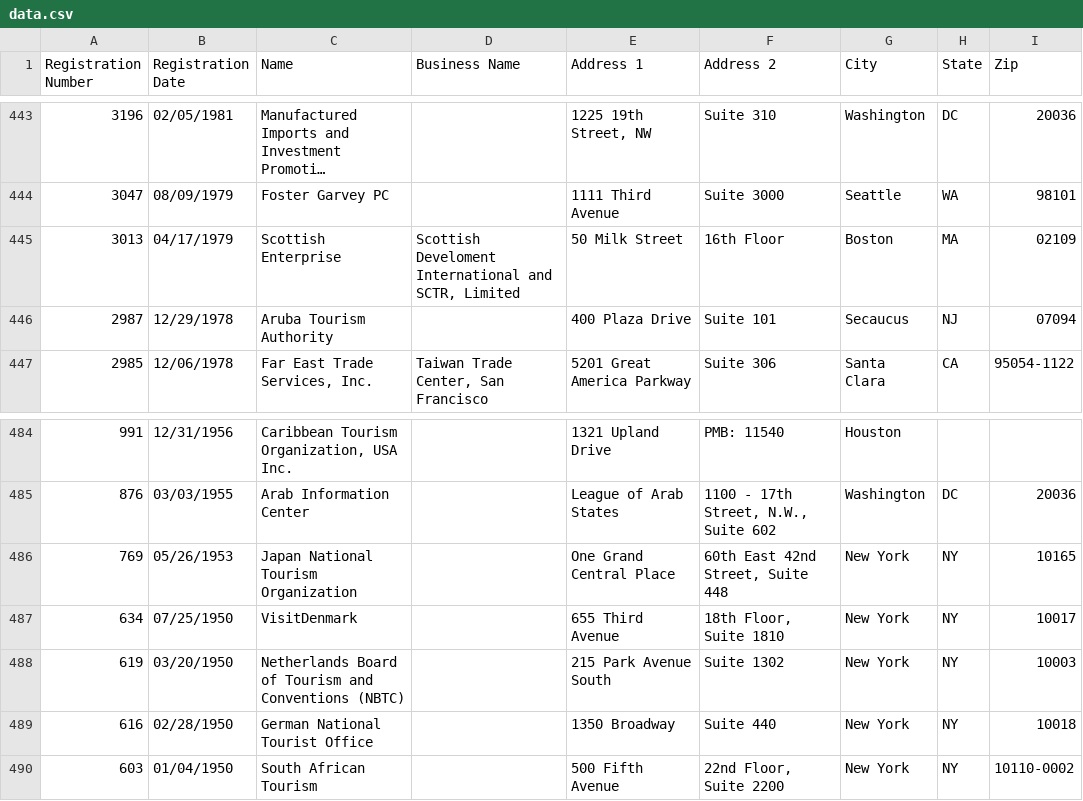
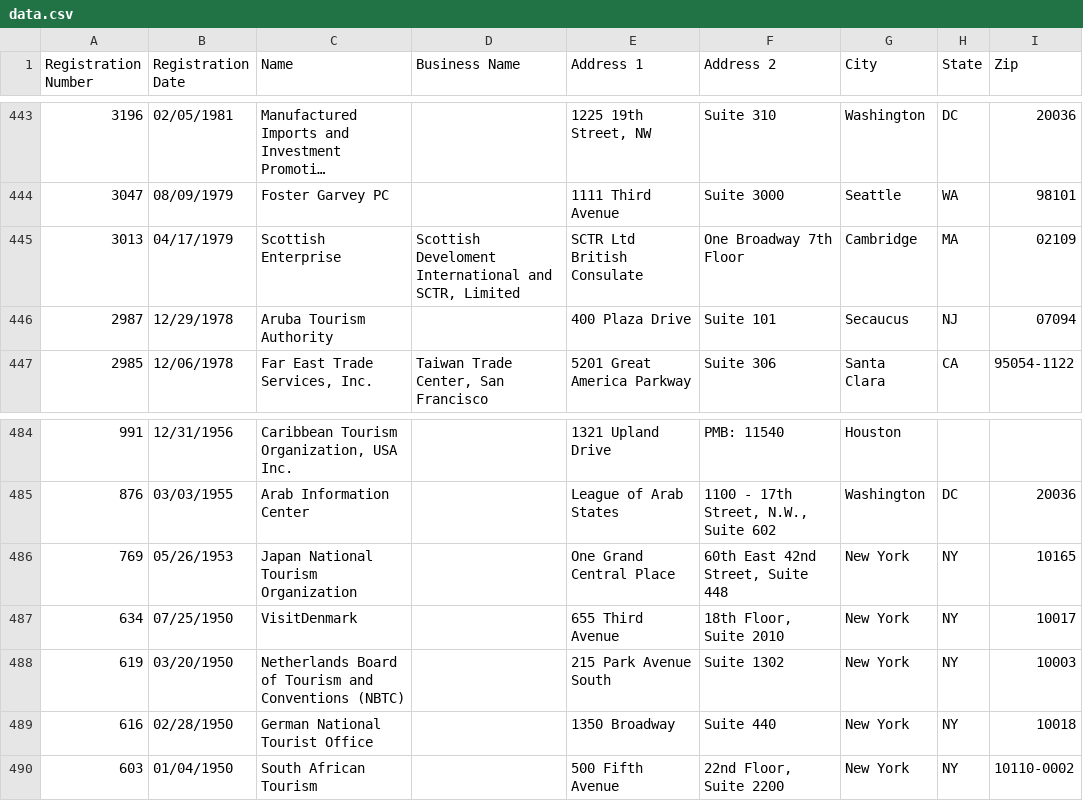
Before and after one commit to markschaver/FARA-Active, a CSV file: data.csv, drawn as a sheet; only a part is shown, gaps mark what is left out; long unchanged cells end in ….

Commit message:
Flat: latest data (2022-02-12T08:31:52.154Z) {   "date": "2022-02-12T08:31:52.154Z",   "files": [     {       "name": "data.csv",       "deltaBytes": 524,       "source": "https://efile.fara.gov/api/v1/Registrants/csv/Active"     }   ] }

```diff
--- a/data.csv
+++ b/data.csv
@@ -444,3 +444,3 @@
 "3047","08/09/1979","Foster Garvey PC","","1111 Third Avenue","Suite 3000","Seattle","WA","98101"
-"3013","04/17/1979","Scottish Enterprise","Scottish Develoment International and SCTR, Limited","50 Milk Street","16th Floor","Boston","MA","02109"
+"3013","04/17/1979","Scottish Enterprise","Scottish Develoment International and SCTR, Limited","SCTR Ltd British Consulate ","One Broadway 7th Floor","Cambridge","MA","02109"
 "2987","12/29/1978","Aruba Tourism Authority","","400 Plaza Drive","Suite 101","Secaucus","NJ","07094"
@@ -486,3 +486,3 @@
 "769","05/26/1953","Japan National Tourism Organization","","One Grand Central Place","60th East 42nd Street, Suite 448","New York","NY","10165"
-"634","07/25/1950","VisitDenmark","","655 Third Avenue","18th Floor, Suite 1810","New York","NY","10017"
+"634","07/25/1950","VisitDenmark","","655 Third Avenue","18th Floor, Suite 2010","New York","NY","10017"
 "619","03/20/1950","Netherlands Board of Tourism and Conventions (NBTC)","","215 Park Avenue South","Suite 1302","New York","NY","10003"
```
